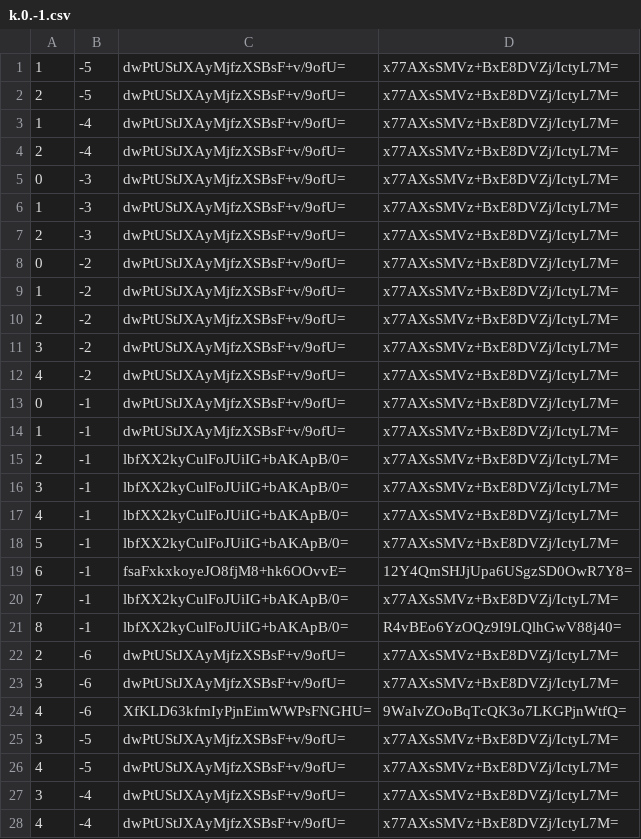
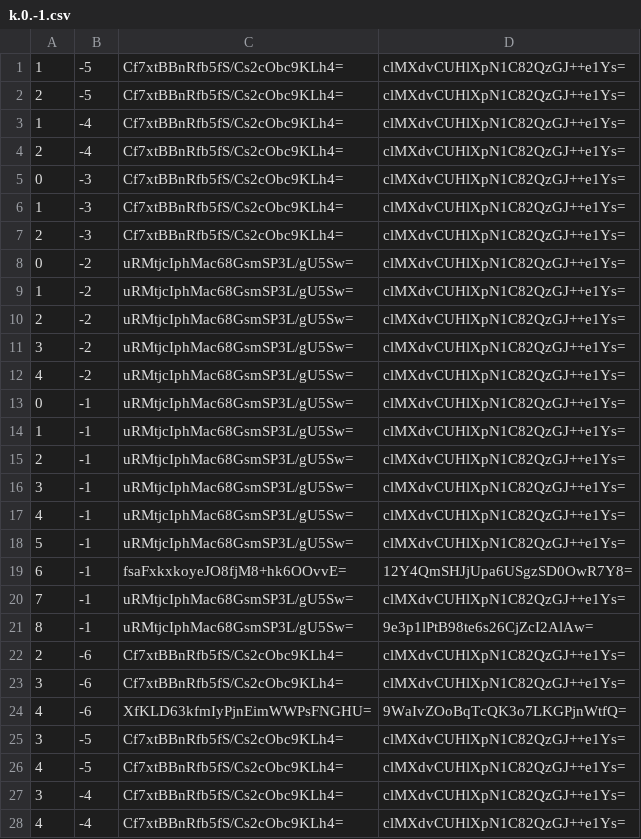
Before and after one commit to counterfitninja/chilled-end, a CSV file: tiles/zoom.-1/metadata/k.0.-1.csv, drawn as a sheet; only a part is shown; the diff covers the shown part only.

```diff
--- a/tiles/zoom.-1/metadata/k.0.-1.csv
+++ b/tiles/zoom.-1/metadata/k.0.-1.csv
@@ -1,28 +1,28 @@
-1,-5,dwPtUStJXAyMjfzXSBsF+v/9ofU=,x77AXsSMVz+BxE8DVZj/IctyL7M=
-2,-5,dwPtUStJXAyMjfzXSBsF+v/9ofU=,x77AXsSMVz+BxE8DVZj/IctyL7M=
-1,-4,dwPtUStJXAyMjfzXSBsF+v/9ofU=,x77AXsSMVz+BxE8DVZj/IctyL7M=
-2,-4,dwPtUStJXAyMjfzXSBsF+v/9ofU=,x77AXsSMVz+BxE8DVZj/IctyL7M=
-0,-3,dwPtUStJXAyMjfzXSBsF+v/9ofU=,x77AXsSMVz+BxE8DVZj/IctyL7M=
-1,-3,dwPtUStJXAyMjfzXSBsF+v/9ofU=,x77AXsSMVz+BxE8DVZj/IctyL7M=
-2,-3,dwPtUStJXAyMjfzXSBsF+v/9ofU=,x77AXsSMVz+BxE8DVZj/IctyL7M=
-0,-2,dwPtUStJXAyMjfzXSBsF+v/9ofU=,x77AXsSMVz+BxE8DVZj/IctyL7M=
-1,-2,dwPtUStJXAyMjfzXSBsF+v/9ofU=,x77AXsSMVz+BxE8DVZj/IctyL7M=
-2,-2,dwPtUStJXAyMjfzXSBsF+v/9ofU=,x77AXsSMVz+BxE8DVZj/IctyL7M=
-3,-2,dwPtUStJXAyMjfzXSBsF+v/9ofU=,x77AXsSMVz+BxE8DVZj/IctyL7M=
-4,-2,dwPtUStJXAyMjfzXSBsF+v/9ofU=,x77AXsSMVz+BxE8DVZj/IctyL7M=
-0,-1,dwPtUStJXAyMjfzXSBsF+v/9ofU=,x77AXsSMVz+BxE8DVZj/IctyL7M=
-1,-1,dwPtUStJXAyMjfzXSBsF+v/9ofU=,x77AXsSMVz+BxE8DVZj/IctyL7M=
-2,-1,lbfXX2kyCulFoJUiIG+bAKApB/0=,x77AXsSMVz+BxE8DVZj/IctyL7M=
-3,-1,lbfXX2kyCulFoJUiIG+bAKApB/0=,x77AXsSMVz+BxE8DVZj/IctyL7M=
-4,-1,lbfXX2kyCulFoJUiIG+bAKApB/0=,x77AXsSMVz+BxE8DVZj/IctyL7M=
-5,-1,lbfXX2kyCulFoJUiIG+bAKApB/0=,x77AXsSMVz+BxE8DVZj/IctyL7M=
+1,-5,Cf7xtBBnRfb5fS/Cs2cObc9KLh4=,clMXdvCUHlXpN1C82QzGJ++e1Ys=
+2,-5,Cf7xtBBnRfb5fS/Cs2cObc9KLh4=,clMXdvCUHlXpN1C82QzGJ++e1Ys=
+1,-4,Cf7xtBBnRfb5fS/Cs2cObc9KLh4=,clMXdvCUHlXpN1C82QzGJ++e1Ys=
+2,-4,Cf7xtBBnRfb5fS/Cs2cObc9KLh4=,clMXdvCUHlXpN1C82QzGJ++e1Ys=
+0,-3,Cf7xtBBnRfb5fS/Cs2cObc9KLh4=,clMXdvCUHlXpN1C82QzGJ++e1Ys=
+1,-3,Cf7xtBBnRfb5fS/Cs2cObc9KLh4=,clMXdvCUHlXpN1C82QzGJ++e1Ys=
+2,-3,Cf7xtBBnRfb5fS/Cs2cObc9KLh4=,clMXdvCUHlXpN1C82QzGJ++e1Ys=
+0,-2,uRMtjcIphMac68GsmSP3L/gU5Sw=,clMXdvCUHlXpN1C82QzGJ++e1Ys=
+1,-2,uRMtjcIphMac68GsmSP3L/gU5Sw=,clMXdvCUHlXpN1C82QzGJ++e1Ys=
+2,-2,uRMtjcIphMac68GsmSP3L/gU5Sw=,clMXdvCUHlXpN1C82QzGJ++e1Ys=
+3,-2,uRMtjcIphMac68GsmSP3L/gU5Sw=,clMXdvCUHlXpN1C82QzGJ++e1Ys=
+4,-2,uRMtjcIphMac68GsmSP3L/gU5Sw=,clMXdvCUHlXpN1C82QzGJ++e1Ys=
+0,-1,uRMtjcIphMac68GsmSP3L/gU5Sw=,clMXdvCUHlXpN1C82QzGJ++e1Ys=
+1,-1,uRMtjcIphMac68GsmSP3L/gU5Sw=,clMXdvCUHlXpN1C82QzGJ++e1Ys=
+2,-1,uRMtjcIphMac68GsmSP3L/gU5Sw=,clMXdvCUHlXpN1C82QzGJ++e1Ys=
+3,-1,uRMtjcIphMac68GsmSP3L/gU5Sw=,clMXdvCUHlXpN1C82QzGJ++e1Ys=
+4,-1,uRMtjcIphMac68GsmSP3L/gU5Sw=,clMXdvCUHlXpN1C82QzGJ++e1Ys=
+5,-1,uRMtjcIphMac68GsmSP3L/gU5Sw=,clMXdvCUHlXpN1C82QzGJ++e1Ys=
 6,-1,fsaFxkxkoyeJO8fjM8+hk6OOvvE=,12Y4QmSHJjUpa6USgzSD0OwR7Y8=
-7,-1,lbfXX2kyCulFoJUiIG+bAKApB/0=,x77AXsSMVz+BxE8DVZj/IctyL7M=
-8,-1,lbfXX2kyCulFoJUiIG+bAKApB/0=,R4vBEo6YzOQz9I9LQlhGwV88j40=
-2,-6,dwPtUStJXAyMjfzXSBsF+v/9ofU=,x77AXsSMVz+BxE8DVZj/IctyL7M=
-3,-6,dwPtUStJXAyMjfzXSBsF+v/9ofU=,x77AXsSMVz+BxE8DVZj/IctyL7M=
+7,-1,uRMtjcIphMac68GsmSP3L/gU5Sw=,clMXdvCUHlXpN1C82QzGJ++e1Ys=
+8,-1,uRMtjcIphMac68GsmSP3L/gU5Sw=,9e3p1lPtB98te6s26CjZcI2AlAw=
+2,-6,Cf7xtBBnRfb5fS/Cs2cObc9KLh4=,clMXdvCUHlXpN1C82QzGJ++e1Ys=
+3,-6,Cf7xtBBnRfb5fS/Cs2cObc9KLh4=,clMXdvCUHlXpN1C82QzGJ++e1Ys=
 4,-6,XfKLD63kfmIyPjnEimWWPsFNGHU=,9WaIvZOoBqTcQK3o7LKGPjnWtfQ=
-3,-5,dwPtUStJXAyMjfzXSBsF+v/9ofU=,x77AXsSMVz+BxE8DVZj/IctyL7M=
-4,-5,dwPtUStJXAyMjfzXSBsF+v/9ofU=,x77AXsSMVz+BxE8DVZj/IctyL7M=
-3,-4,dwPtUStJXAyMjfzXSBsF+v/9ofU=,x77AXsSMVz+BxE8DVZj/IctyL7M=
-4,-4,dwPtUStJXAyMjfzXSBsF+v/9ofU=,x77AXsSMVz+BxE8DVZj/IctyL7M=
+3,-5,Cf7xtBBnRfb5fS/Cs2cObc9KLh4=,clMXdvCUHlXpN1C82QzGJ++e1Ys=
+4,-5,Cf7xtBBnRfb5fS/Cs2cObc9KLh4=,clMXdvCUHlXpN1C82QzGJ++e1Ys=
+3,-4,Cf7xtBBnRfb5fS/Cs2cObc9KLh4=,clMXdvCUHlXpN1C82QzGJ++e1Ys=
+4,-4,Cf7xtBBnRfb5fS/Cs2cObc9KLh4=,clMXdvCUHlXpN1C82QzGJ++e1Ys=
```
Also changed, not shown: 84 edited cells elsewhere in this file, tiles/zoom.-1/metadata/k.-1.-1.csv, tiles/zoom.-1/metadata/k.-1.0.csv, 44 other files.
